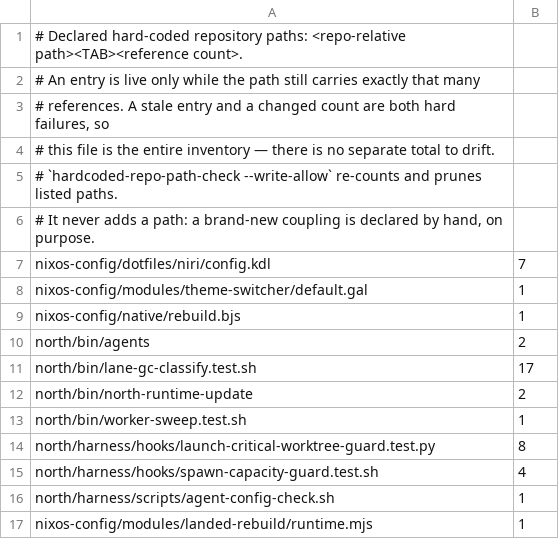
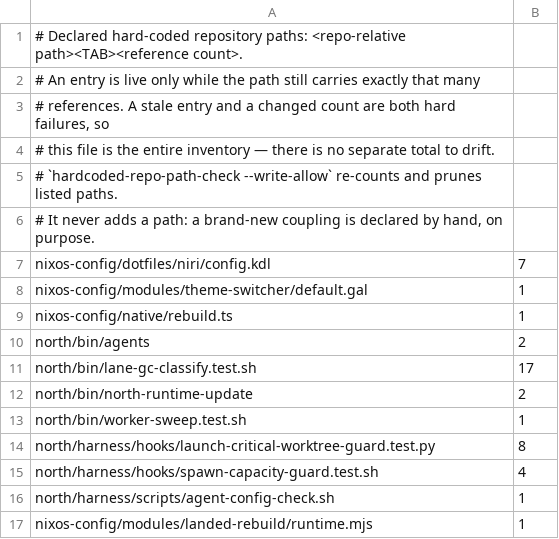
Before and after one commit to tompassarelli/firn, a TSV file: config/hardcoded-repo-paths.tsv, drawn as a sheet.

Commit message:
Port exact-snapshot rebuild family to TypeScript on Bun
Preserve the rebuild core, host adapter and retained seeded properties while copying TypeScript sources into the runtime producer. Regenerate the privileged bundle from those sources and retire the five Beagle inputs with their callers.

```diff
--- a/config/hardcoded-repo-paths.tsv
+++ b/config/hardcoded-repo-paths.tsv
@@ -8,3 +8,3 @@ nixos-config/dotfiles/niri/config.kdl	7
 nixos-config/modules/theme-switcher/default.gal	1
-nixos-config/native/rebuild.bjs	1
+nixos-config/native/rebuild.ts	1
 north/bin/agents	2
```
Also changed, not shown: 18 other files.
